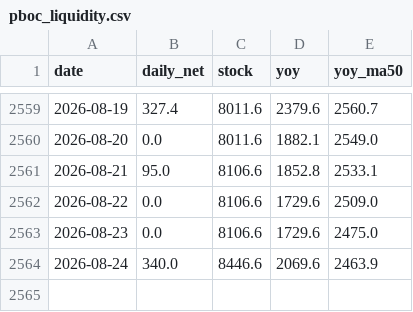
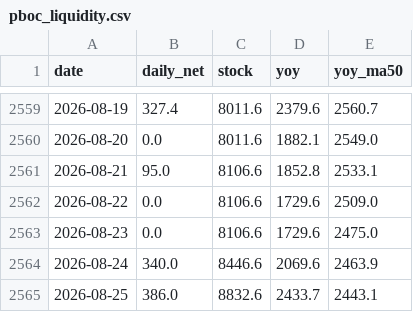
Before and after one commit to Slavduja/PBOC, a CSV file: output/pboc_liquidity.csv, drawn as a sheet; only a part is shown, gaps mark what is left out.

```diff
--- a/output/pboc_liquidity.csv
+++ b/output/pboc_liquidity.csv
@@ -2564 +2564,2 @@ date,daily_net,stock,yoy,yoy_ma50
 2026-08-24,340.0,8446.6,2069.6,2463.9
+2026-08-25,386.0,8832.6,2433.7,2443.1
```
Also changed, not shown: output/markets.csv, output/operations.csv, 2 other files.
